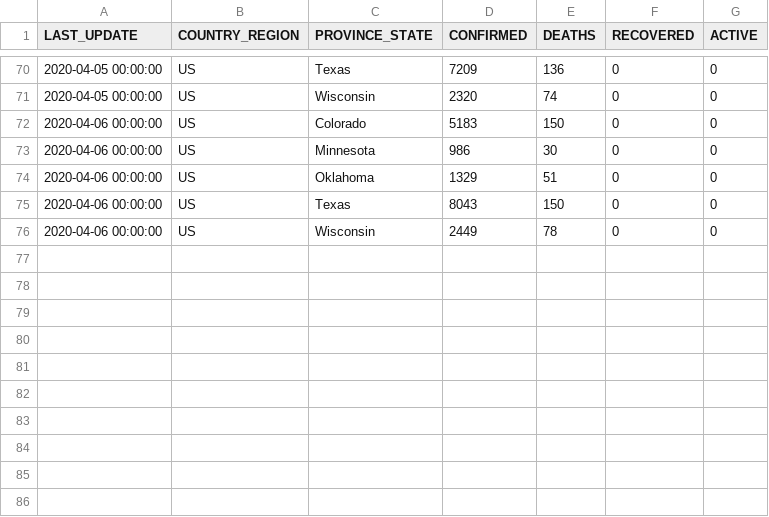
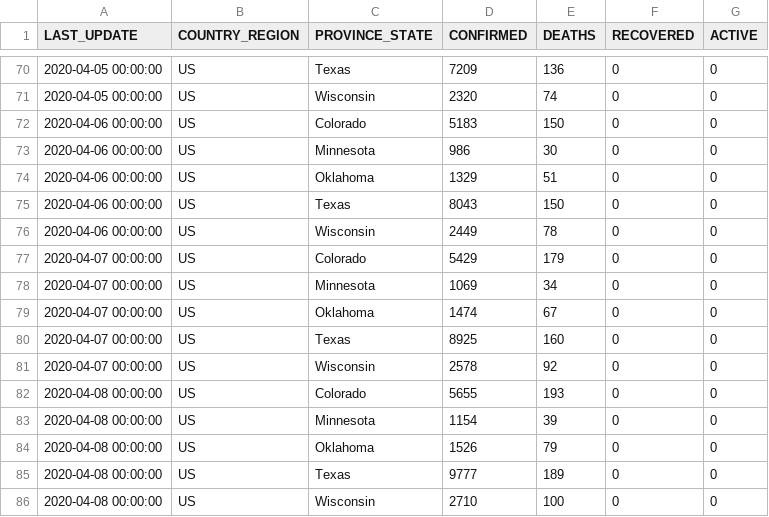
Before and after one commit to pavelfomin/COVID-19, a CSV file: aggregated/covid19-us.csv, drawn as a sheet; only a part is shown, gaps mark what is left out; the diff names each change by its address in the sheet, - before the commit and + after, or states it on an @@ line.

```diff
--- a/aggregated/covid19-us.csv
+++ b/aggregated/covid19-us.csv
+row 77: 2020-04-07 00:00:00 | US | Colorado | 5429 | 179 | 0 | 0
+row 78: 2020-04-07 00:00:00 | US | Minnesota | 1069 | 34 | 0 | 0
+row 79: 2020-04-07 00:00:00 | US | Oklahoma | 1474 | 67 | 0 | 0
+row 80: 2020-04-07 00:00:00 | US | Texas | 8925 | 160 | 0 | 0
+row 81: 2020-04-07 00:00:00 | US | Wisconsin | 2578 | 92 | 0 | 0
+row 82: 2020-04-08 00:00:00 | US | Colorado | 5655 | 193 | 0 | 0
+row 83: 2020-04-08 00:00:00 | US | Minnesota | 1154 | 39 | 0 | 0
+row 84: 2020-04-08 00:00:00 | US | Oklahoma | 1526 | 79 | 0 | 0
+row 85: 2020-04-08 00:00:00 | US | Texas | 9777 | 189 | 0 | 0
+row 86: 2020-04-08 00:00:00 | US | Wisconsin | 2710 | 100 | 0 | 0
```
Also changed, not shown: aggregated/covid19-us-rotated.csv, aggregated/covid19-world-rotated.csv, 5 other files.
